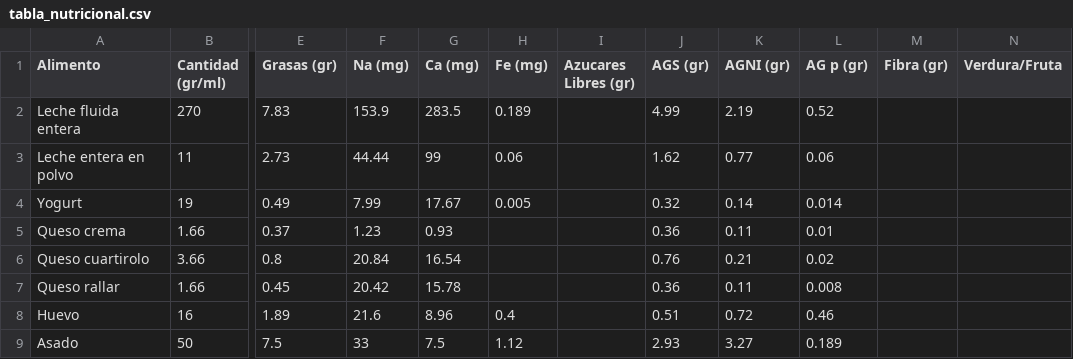
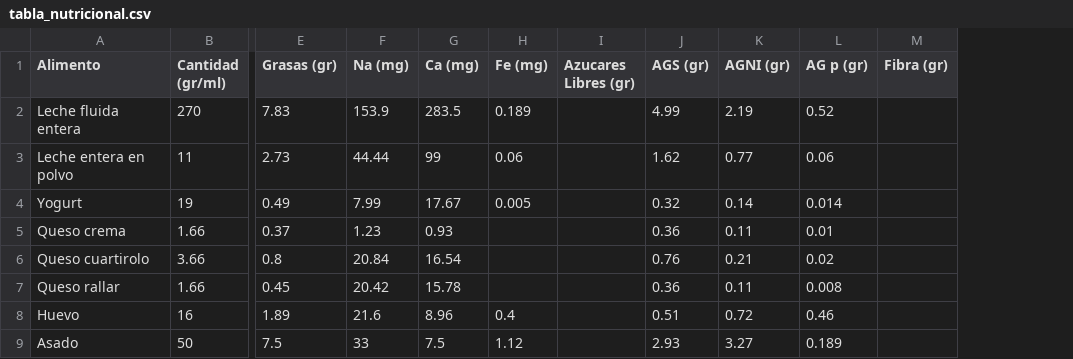
Before and after one commit to iggallardo-uba/ALC-TP2, a CSV file: data/tabla_nutricional.csv, drawn as a sheet; only a part is shown, gaps mark what is left out; the diff names each change by its address in the sheet, - before the commit and + after, or states it on an @@ line.

Commit message:
Resubida de Nutricional y Avance en Punto 5

```diff
--- a/data/tabla_nutricional.csv
+++ b/data/tabla_nutricional.csv
-column N (Verdura/Fruta), empty
```
Also changed, not shown: 2 other files.
